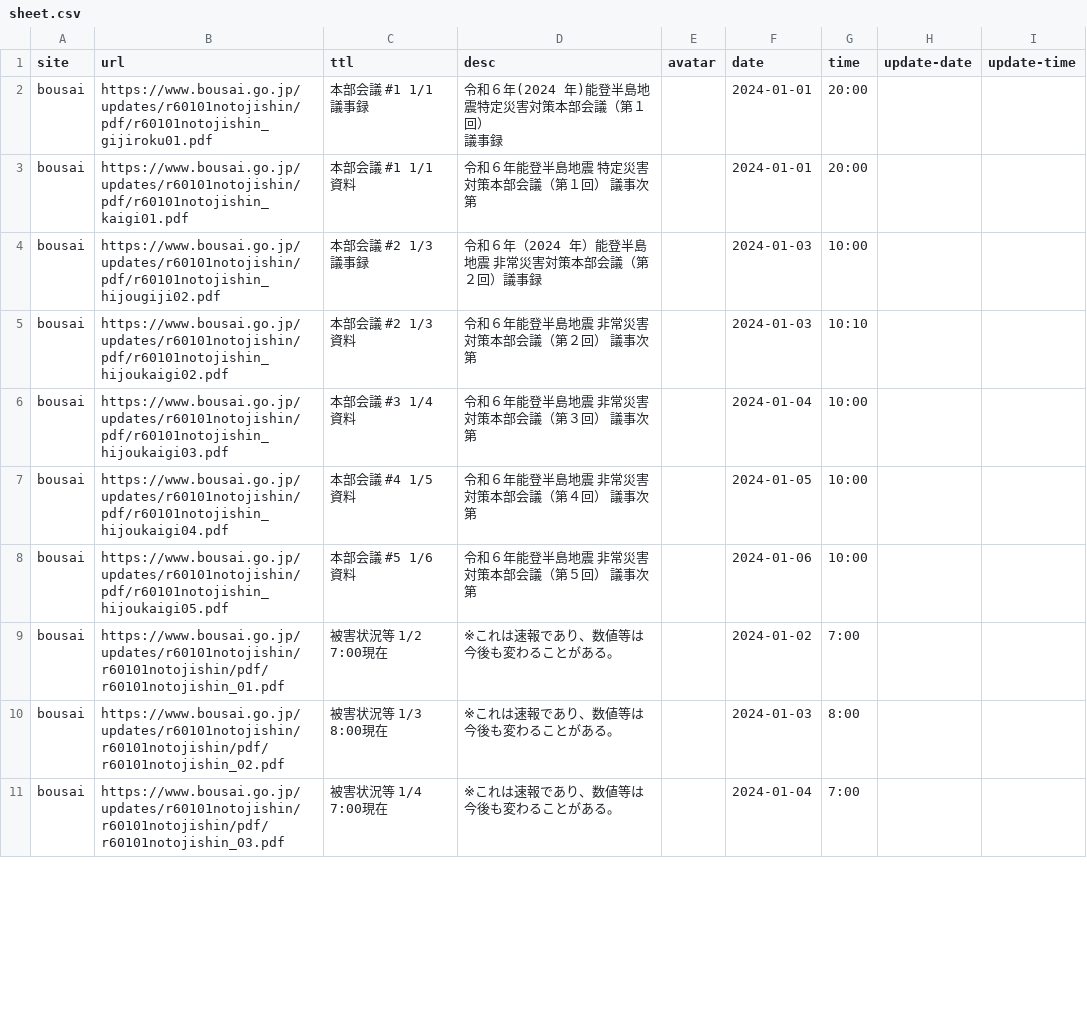
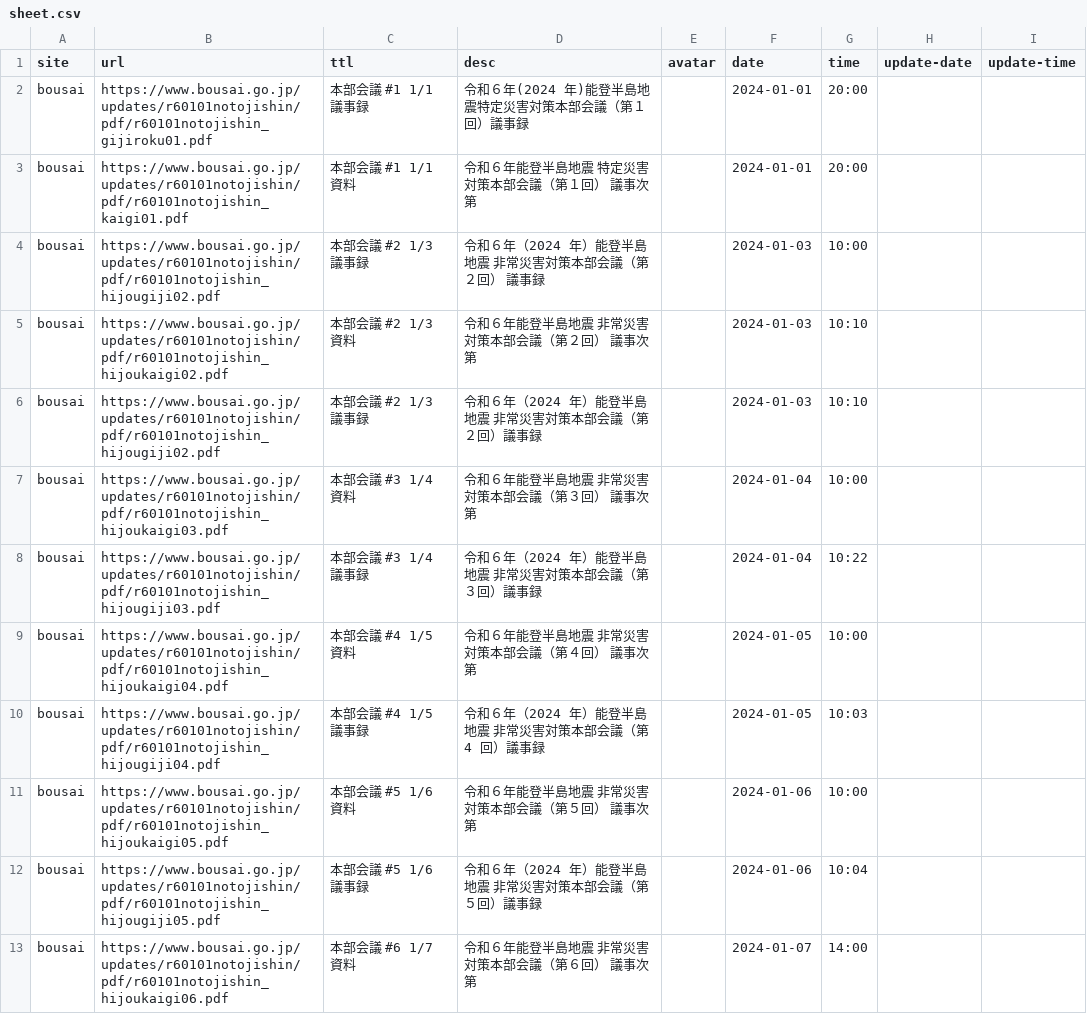
Before and after one commit to butchi/reiwa-6-noto, a CSV file: content/sheet.csv, drawn as a sheet; only a part is shown; the shorter side is filled out with more unchanged rows; the diff covers the shown part only.

Commit message:
情報リンク追加

```diff
--- a/content/sheet.csv
+++ b/content/sheet.csv
@@ -1,10 +1,14 @@
 site,url,ttl,desc,avatar,date,time,update-date,update-time
-bousai,https://www.bousai.go.jp/updates/r60101notojishin/pdf/r60101notojishin_gijiroku01.pdf,本部会議 #1 1/1 議事録,"令和６年(2024 年)能登半島地震特定災害対策本部会議（第１回）
-議事録",,2024-01-01,20:00,,
+bousai,https://www.bousai.go.jp/updates/r60101notojishin/pdf/r60101notojishin_gijiroku01.pdf,本部会議 #1 1/1 議事録,令和６年(2024 年)能登半島地震特定災害対策本部会議（第１回）議事録,,2024-01-01,20:00,,
 bousai,https://www.bousai.go.jp/updates/r60101notojishin/pdf/r60101notojishin_kaigi01.pdf,本部会議 #1 1/1 資料,令和６年能登半島地震 特定災害対策本部会議（第１回） 議事次第,,2024-01-01,20:00,,
-bousai,https://www.bousai.go.jp/updates/r60101notojishin/pdf/r60101notojishin_hijougiji02.pdf,本部会議 #2 1/3 議事録,令和６年（2024 年）能登半島地震 非常災害対策本部会議（第２回）議事録,,2024-01-03,10:00,,
+bousai,https://www.bousai.go.jp/updates/r60101notojishin/pdf/r60101notojishin_hijougiji02.pdf,本部会議 #2 1/3 議事録,令和６年（2024 年）能登半島地震 非常災害対策本部会議（第２回） 議事録,,2024-01-03,10:00,,
 bousai,https://www.bousai.go.jp/updates/r60101notojishin/pdf/r60101notojishin_hijoukaigi02.pdf,本部会議 #2 1/3 資料,令和６年能登半島地震 非常災害対策本部会議（第２回） 議事次第,,2024-01-03,10:10,,
+bousai,https://www.bousai.go.jp/updates/r60101notojishin/pdf/r60101notojishin_hijougiji02.pdf,本部会議 #2 1/3 議事録,令和６年（2024 年）能登半島地震 非常災害対策本部会議（第２回）議事録,,2024-01-03,10:10,,
 bousai,https://www.bousai.go.jp/updates/r60101notojishin/pdf/r60101notojishin_hijoukaigi03.pdf,本部会議 #3 1/4 資料,令和６年能登半島地震 非常災害対策本部会議（第３回） 議事次第,,2024-01-04,10:00,,
+bousai,https://www.bousai.go.jp/updates/r60101notojishin/pdf/r60101notojishin_hijougiji03.pdf,本部会議 #3 1/4 議事録,令和６年（2024 年）能登半島地震 非常災害対策本部会議（第３回）議事録,,2024-01-04,10:22,,
 bousai,https://www.bousai.go.jp/updates/r60101notojishin/pdf/r60101notojishin_hijoukaigi04.pdf,本部会議 #4 1/5 資料,"令和６年能登半島地震 非常災害対策本部会議（第４回） 議事次第
 ",,2024-01-05,10:00,,
+bousai,https://www.bousai.go.jp/updates/r60101notojishin/pdf/r60101notojishin_hijougiji04.pdf,本部会議 #4 1/5 議事録,令和６年（2024 年）能登半島地震 非常災害対策本部会議（第 4 回）議事録,,2024-01-05,10:03,,
 bousai,https://www.bousai.go.jp/updates/r60101notojishin/pdf/r60101notojishin_hijoukaigi05.pdf,本部会議 #5 1/6 資料,令和６年能登半島地震 非常災害対策本部会議（第５回） 議事次第,,2024-01-06,10:00,,
+bousai,https://www.bousai.go.jp/updates/r60101notojishin/pdf/r60101notojishin_hijougiji05.pdf,本部会議 #5 1/6 議事録,令和６年（2024 年）能登半島地震 非常災害対策本部会議（第５回）議事録,,2024-01-06,10:04,,
+bousai,https://www.bousai.go.jp/updates/r60101notojishin/pdf/r60101notojishin_hijoukaigi06.pdf,本部会議 #6 1/7 資料,令和６年能登半島地震 非常災害対策本部会議（第６回） 議事次第 ,,2024-01-07,14:00,,
```
Also changed, not shown: 13 added rows, 1 moved row and 8 edited cells elsewhere in this file.
